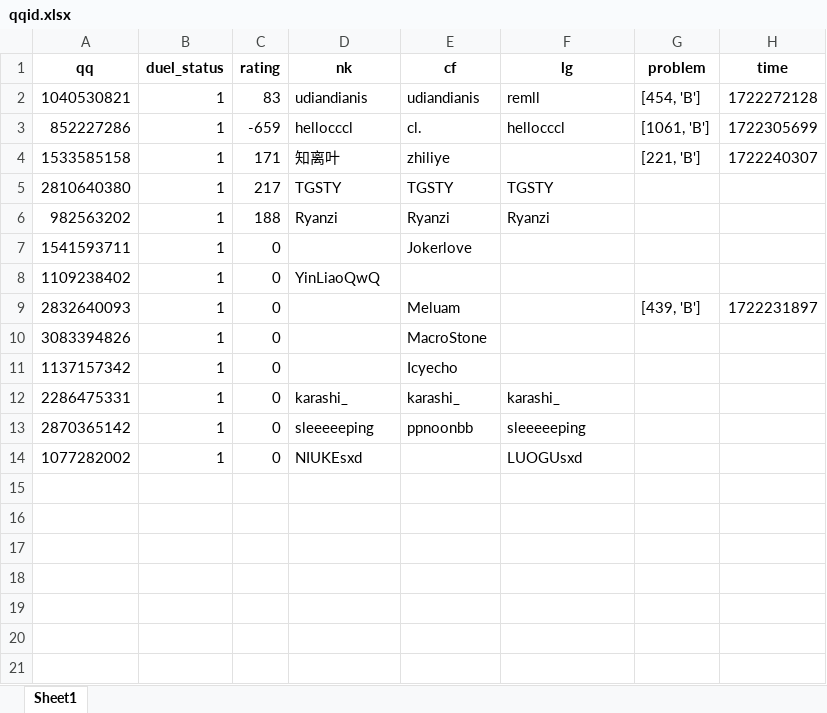
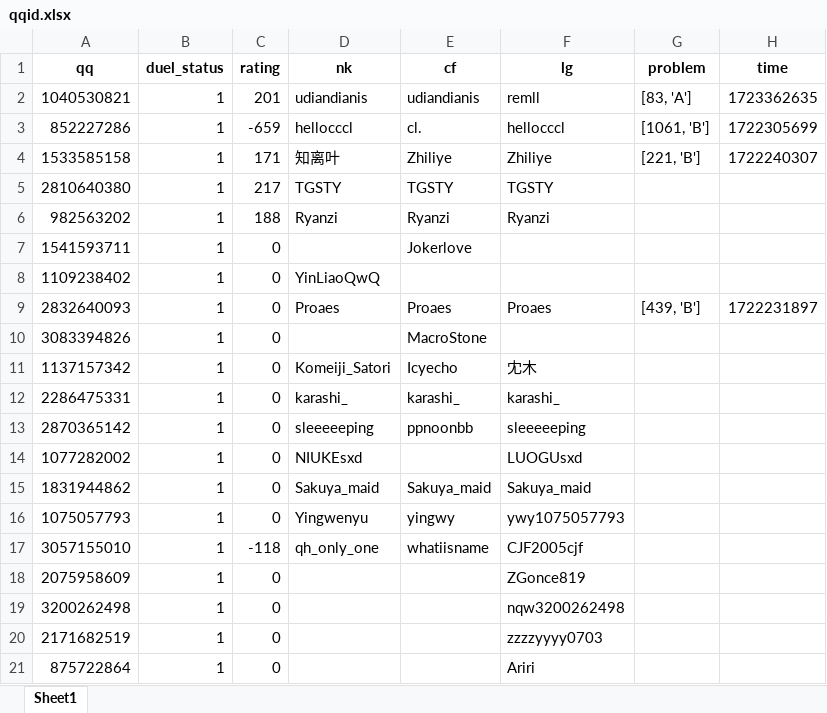
Before and after one commit to udiandianis/ACMBOT, an Excel workbook: qqid.xlsx, sheet Sheet1, drawn as a sheet; values as stored, in another font and other column widths than the file's, no borders; the diff names each change by its address in the sheet, - before the commit and + after, or states it on an @@ line.

```diff
--- a/qqid.xlsx (sheet Sheet1)
+++ b/qqid.xlsx (sheet Sheet1)
-C2 (rating): 83
+C2 (rating): 201
-G2 (problem): [454, 'B']
+G2 (problem): [83, 'A']
-H2 (time): 1722272128
+H2 (time): 1723362635
-E4 (cf): zhiliye
+E4 (cf): Zhiliye
-F4 (lg): (empty)
+F4 (lg): Zhiliye
-D9 (nk): (empty)
+D9 (nk): Proaes
-E9 (cf): Meluam
+E9 (cf): Proaes
-F9 (lg): (empty)
+F9 (lg): Proaes
-D11 (nk): (empty)
+D11 (nk): Komeiji_Satori
-F11 (lg): (empty)
+F11 (lg): 冘木
+row 15: 1831944862 | 1 | 0 | Sakuya_maid | Sakuya_maid | Sakuya_maid
+row 16: 1075057793 | 1 | 0 | Yingwenyu | yingwy | ywy1075057793
+row 17: 3057155010 | 1 | -118 | qh_only_one | whatiisname | CJF2005cjf
+row 18: 2075958609 | 1 | 0 |  |  | ZGonce819
+row 19: 3200262498 | 1 | 0 |  |  | nqw3200262498
+row 20: 2171682519 | 1 | 0 |  |  | zzzzyyyy0703
+row 21: 875722864 | 1 | 0 |  |  | Ariri
```
Also changed, not shown: check.xlsx, 9 other files.
